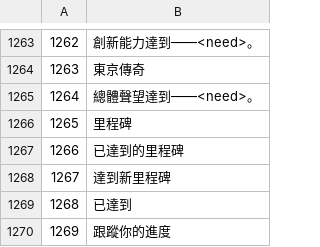
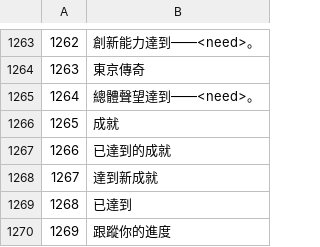
Before and after one commit to Humball18/stonks-9800-chs, a CSV file: cht.csv, drawn as a sheet; only a part is shown, gaps mark what is left out.

```diff
--- a/cht.csv
+++ b/cht.csv
@@ -1265,5 +1265,5 @@
 1264	總體聲望達到——<need>。
-1265	里程碑
-1266	已達到的里程碑
-1267	達到新里程碑
+1265	成就
+1266	已達到的成就
+1267	達到新成就
 1268	已達到
```
Also changed, not shown: 8 other files.
